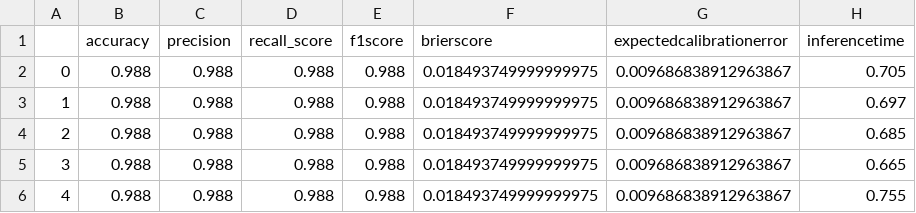
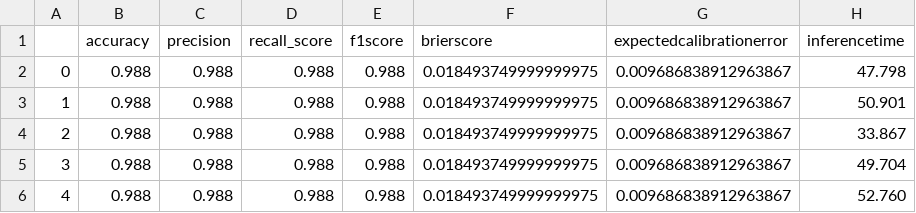
Before and after one commit to RnDProjectsDeebul/MohanRajRnD, a CSV file: results/Crossentropy_LeNet_quant_metrics.csv, drawn as a sheet.

```diff
--- a/results/Crossentropy_LeNet_quant_metrics.csv
+++ b/results/Crossentropy_LeNet_quant_metrics.csv
@@ -1,6 +1,6 @@
 ,accuracy,precision,recall_score,f1score,brierscore,expectedcalibrationerror,inferencetime
-0,0.988,0.988,0.988,0.988,0.018493749999999975,0.009686838912963867,0.705
-1,0.988,0.988,0.988,0.988,0.018493749999999975,0.009686838912963867,0.697
-2,0.988,0.988,0.988,0.988,0.018493749999999975,0.009686838912963867,0.685
-3,0.988,0.988,0.988,0.988,0.018493749999999975,0.009686838912963867,0.665
-4,0.988,0.988,0.988,0.988,0.018493749999999975,0.009686838912963867,0.755
+0,0.988,0.988,0.988,0.988,0.018493749999999975,0.009686838912963867,47.798
+1,0.988,0.988,0.988,0.988,0.018493749999999975,0.009686838912963867,50.901
+2,0.988,0.988,0.988,0.988,0.018493749999999975,0.009686838912963867,33.867
+3,0.988,0.988,0.988,0.988,0.018493749999999975,0.009686838912963867,49.704
+4,0.988,0.988,0.988,0.988,0.018493749999999975,0.009686838912963867,52.760
```
Also changed, not shown: results/Crossentropy_Resnet18_metrics.csv, results/Evidential_DIGAMMA_LeNet_quant_metrics.csv, 24 other files.
